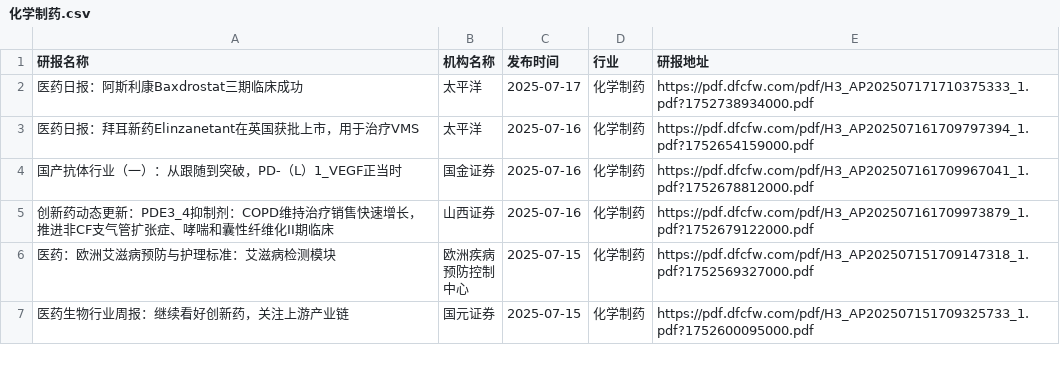
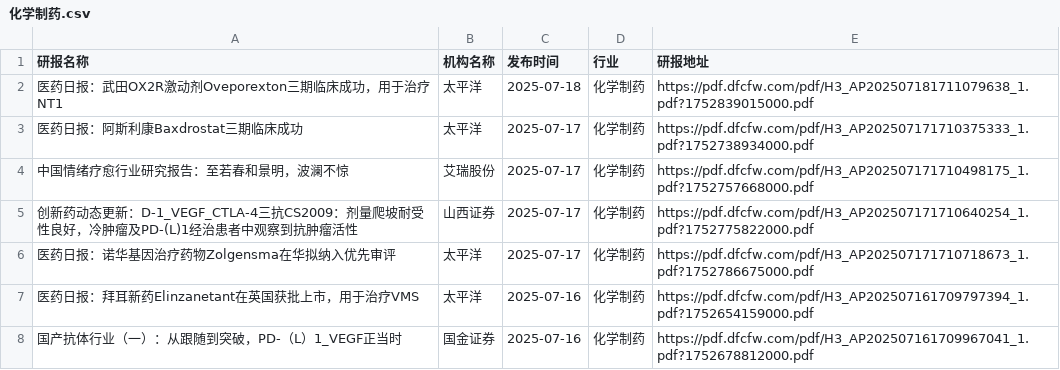
Before and after one commit to manymore13/report, a CSV file: eastmoney/化学制药.csv, drawn as a sheet; only a part is shown; the shorter side is filled out with more unchanged rows; the diff names each change by its address in the sheet, - before the commit and + after, or states it on an @@ line.

```diff
--- a/eastmoney/化学制药.csv
+++ b/eastmoney/化学制药.csv
+row 2: 医药日报：武田OX2R激动剂Oveporexton三期临床成功，用于治疗NT1 | 太平洋 | 2025-07-18 | 化学制药 | https://pdf.dfcfw.com/pdf/H3_AP202507181711079638_1.pdf?1752839015000.pdf
+row 4: 中国情绪疗愈行业研究报告：至若春和景明，波澜不惊 | 艾瑞股份 | 2025-07-17 | 化学制药 | https://pdf.dfcfw.com/pdf/H3_AP202507171710498175_1.pdf?1752757668000.pdf
+row 5: 创新药动态更新：D-1_VEGF_CTLA-4三抗CS2009：剂量爬坡耐受性良好，冷肿瘤及PD-(L)1经治患者中观察到抗肿瘤活性 | 山西证券 | 2025-07-17 | 化学制药 | https://pdf.dfcfw.com/pdf/H3_AP202507171710640254_1.pdf?1752775822000.pdf
+row 6: 医药日报：诺华基因治疗药物Zolgensma在华拟纳入优先审评 | 太平洋 | 2025-07-17 | 化学制药 | https://pdf.dfcfw.com/pdf/H3_AP202507171710718673_1.pdf?1752786675000.pdf
```
Also changed, not shown: eastmoney/互联网服务.csv, eastmoney/光伏设备.csv, 38 other files.
